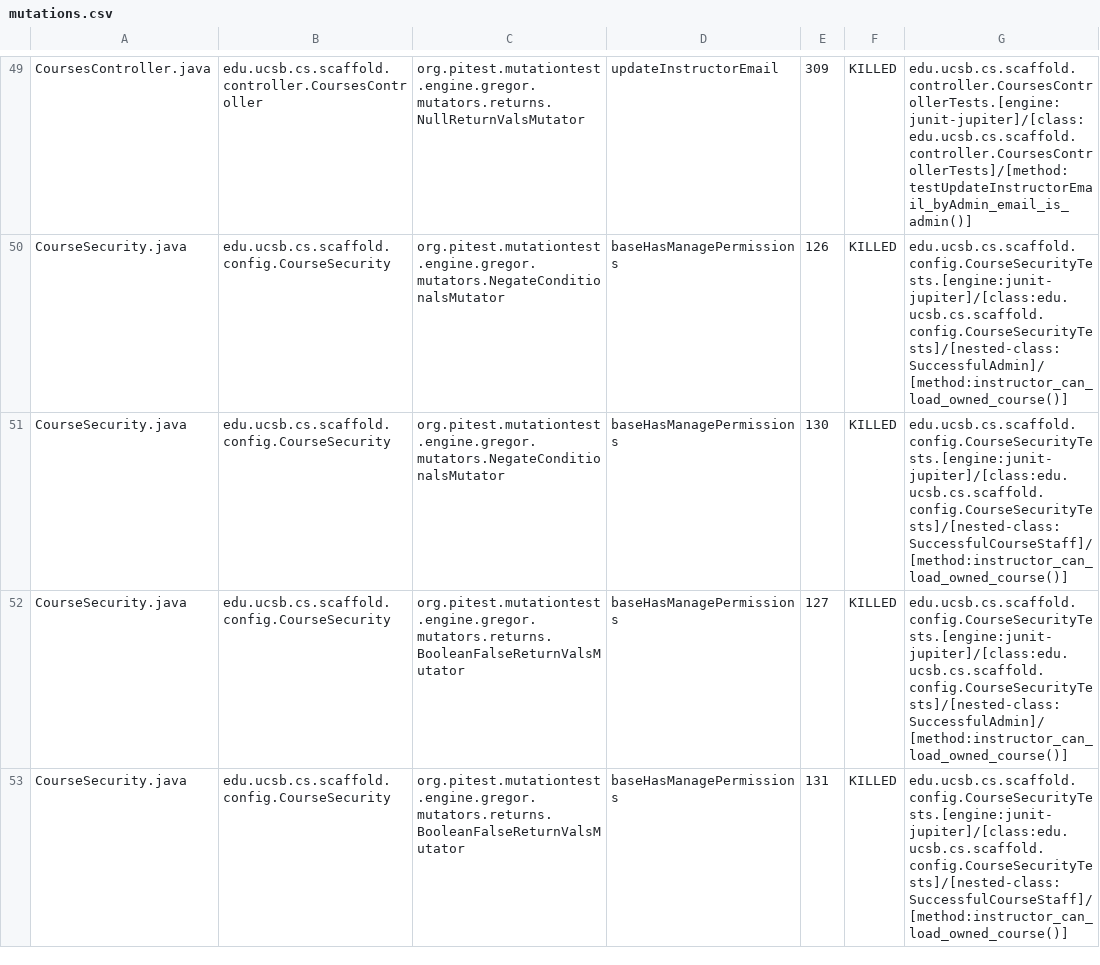
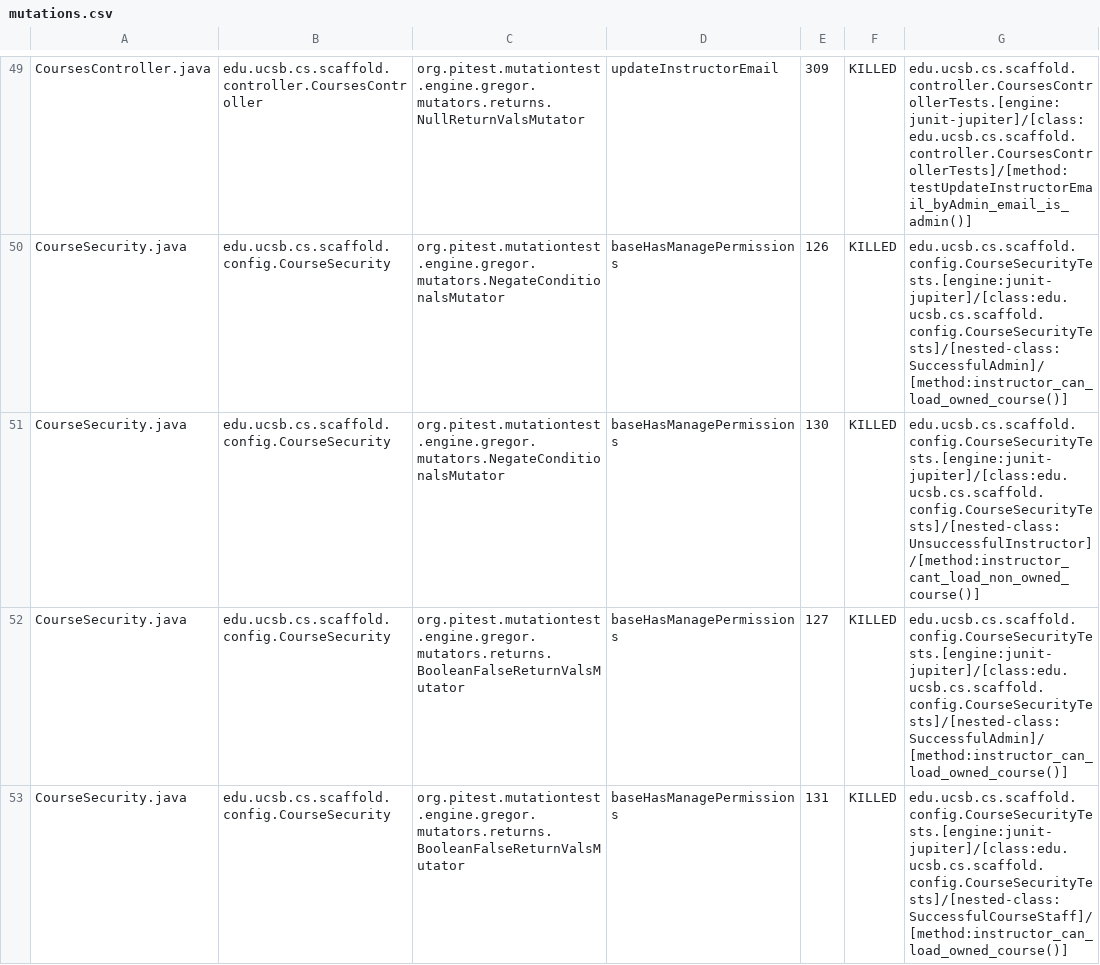
Before and after one commit to ucsb-cs156/proj-scaffold, a CSV file: prs/11/pitest/mutations.csv, drawn as a sheet; only a part is shown, gaps mark what is left out; the diff covers the shown part only.

Commit message:
Deploying to gh-pages from @ ucsb-cs156/proj-scaffold@5933a076887dfb5603f17156a9226e62c11f6fc6 🚀

```diff
--- a/prs/11/pitest/mutations.csv
+++ b/prs/11/pitest/mutations.csv
@@ -50,3 +50,3 @@ CoursesController.java,edu.ucsb.cs.scaffold.controller.CoursesController,org.pit
 CourseSecurity.java,edu.ucsb.cs.scaffold.config.CourseSecurity,org.pitest.mutationtest.engine.gregor.mutators.NegateConditionalsMutator,baseHasManagePermissions,126,KILLED,edu.ucsb.cs.scaffold.config.CourseSecurityTests.[engine:junit-jupiter]/[class:edu.ucsb.cs.scaffold.config.CourseSecurityTests]/[nested-class:SuccessfulAdmin]/[method:instructor_can_load_owned_course()]
-CourseSecurity.java,edu.ucsb.cs.scaffold.config.CourseSecurity,org.pitest.mutationtest.engine.gregor.mutators.NegateConditionalsMutator,baseHasManagePermissions,130,KILLED,edu.ucsb.cs.scaffold.config.CourseSecurityTests.[engine:junit-jupiter]/[class:edu.ucsb.cs.scaffold.config.CourseSecurityTests]/[nested-class:SuccessfulCourseStaff]/[method:instructor_can_load_owned_course()]
+CourseSecurity.java,edu.ucsb.cs.scaffold.config.CourseSecurity,org.pitest.mutationtest.engine.gregor.mutators.NegateConditionalsMutator,baseHasManagePermissions,130,KILLED,edu.ucsb.cs.scaffold.config.CourseSecurityTests.[engine:junit-jupiter]/[class:edu.ucsb.cs.scaffold.config.CourseSecurityTests]/[nested-class:UnsuccessfulInstructor]/[method:instructor_cant_load_non_owned_course()]
 CourseSecurity.java,edu.ucsb.cs.scaffold.config.CourseSecurity,org.pitest.mutationtest.engine.gregor.mutators.returns.BooleanFalseReturnValsMutator,baseHasManagePermissions,127,KILLED,edu.ucsb.cs.scaffold.config.CourseSecurityTests.[engine:junit-jupiter]/[class:edu.ucsb.cs.scaffold.config.CourseSecurityTests]/[nested-class:SuccessfulAdmin]/[method:instructor_can_load_owned_course()]
```
Also changed, not shown: 14 edited cells elsewhere in this file, 30 other files.
